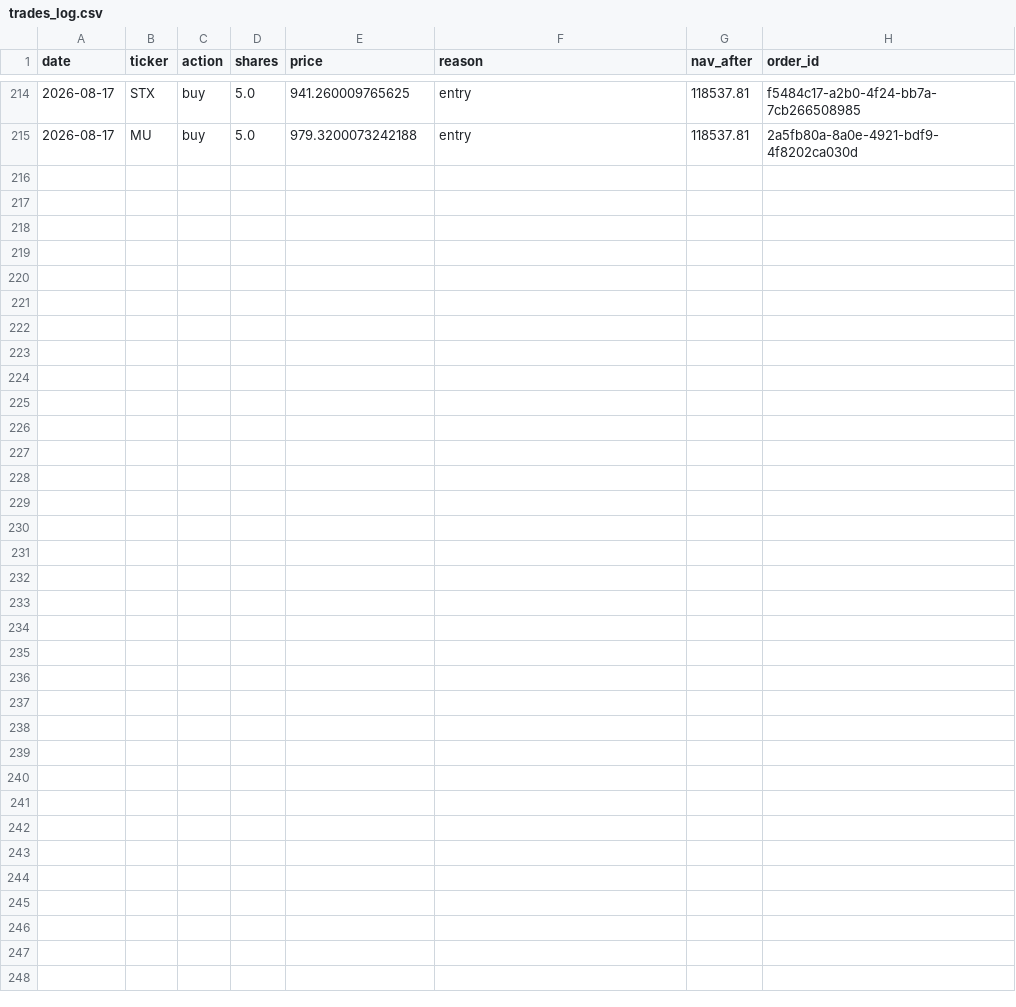
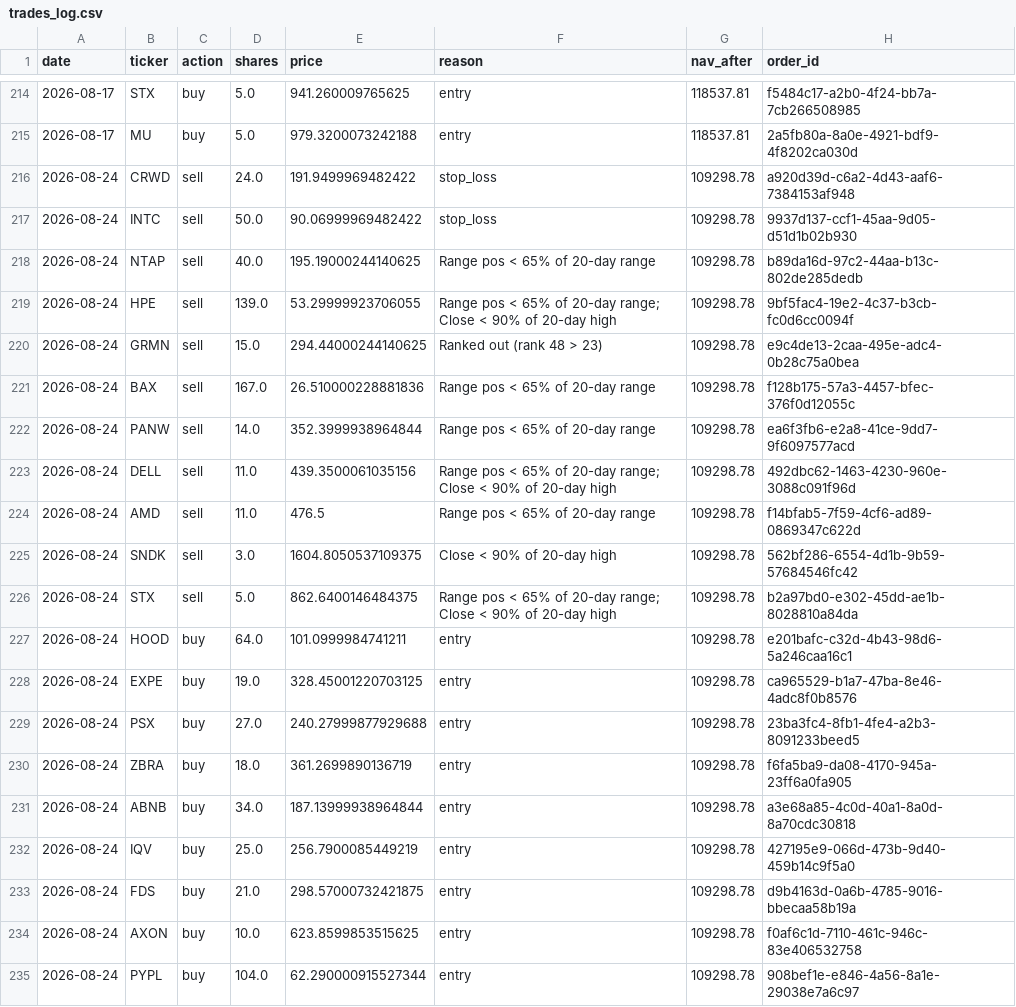
Before and after one commit to ricky8806-git/Momentum_Strategy, a CSV file: trades_log.csv, drawn as a sheet; only a part is shown, gaps mark what is left out; the diff names each change by its address in the sheet, - before the commit and + after, or states it on an @@ line.

```diff
--- a/trades_log.csv
+++ b/trades_log.csv
+row 216: 2026-08-24 | CRWD | sell | 24.0 | 191.9499969482422 | stop_loss | 109298.78 | a920d39d-c6a2-4d43-aaf6-7384153af948
+row 217: 2026-08-24 | INTC | sell | 50.0 | 90.06999969482422 | stop_loss | 109298.78 | 9937d137-ccf1-45aa-9d05-d51d1b02b930
+row 218: 2026-08-24 | NTAP | sell | 40.0 | 195.19000244140625 | Range pos < 65% of 20-day range | 109298.78 | b89da16d-97c2-44aa-b13c-802de285dedb
+row 219: 2026-08-24 | HPE | sell | 139.0 | 53.29999923706055 | Range pos < 65% of 20-day range; Close < 90% of 20-day high | 109298.78 | 9bf5fac4-19e2-4c37-b3cb-fc0d6cc0094f
+row 220: 2026-08-24 | GRMN | sell | 15.0 | 294.44000244140625 | Ranked out (rank 48 > 23) | 109298.78 | e9c4de13-2caa-495e-adc4-0b28c75a0bea
+row 221: 2026-08-24 | BAX | sell | 167.0 | 26.510000228881836 | Range pos < 65% of 20-day range | 109298.78 | f128b175-57a3-4457-bfec-376f0d12055c
+row 222: 2026-08-24 | PANW | sell | 14.0 | 352.3999938964844 | Range pos < 65% of 20-day range | 109298.78 | ea6f3fb6-e2a8-41ce-9dd7-9f6097577acd
+row 223: 2026-08-24 | DELL | sell | 11.0 | 439.3500061035156 | Range pos < 65% of 20-day range; Close < 90% of 20-day high | 109298.78 | 492dbc62-1463-4230-960e-3088c091f96d
+row 224: 2026-08-24 | AMD | sell | 11.0 | 476.5 | Range pos < 65% of 20-day range | 109298.78 | f14bfab5-7f59-4cf6-ad89-0869347c622d
+row 225: 2026-08-24 | SNDK | sell | 3.0 | 1604.8050537109375 | Close < 90% of 20-day high | 109298.78 | 562bf286-6554-4d1b-9b59-57684546fc42
+row 226: 2026-08-24 | STX | sell | 5.0 | 862.6400146484375 | Range pos < 65% of 20-day range; Close < 90% of 20-day high | 109298.78 | b2a97bd0-e302-45dd-ae1b-8028810a84da
+row 227: 2026-08-24 | HOOD | buy | 64.0 | 101.0999984741211 | entry | 109298.78 | e201bafc-c32d-4b43-98d6-5a246caa16c1
+row 228: 2026-08-24 | EXPE | buy | 19.0 | 328.45001220703125 | entry | 109298.78 | ca965529-b1a7-47ba-8e46-4adc8f0b8576
+row 229: 2026-08-24 | PSX | buy | 27.0 | 240.27999877929688 | entry | 109298.78 | 23ba3fc4-8fb1-4fe4-a2b3-8091233beed5
+row 230: 2026-08-24 | ZBRA | buy | 18.0 | 361.2699890136719 | entry | 109298.78 | f6fa5ba9-da08-4170-945a-23ff6a0fa905
+row 231: 2026-08-24 | ABNB | buy | 34.0 | 187.13999938964844 | entry | 109298.78 | a3e68a85-4c0d-40a1-8a0d-8a70cdc30818
+row 232: 2026-08-24 | IQV | buy | 25.0 | 256.7900085449219 | entry | 109298.78 | 427195e9-066d-473b-9d40-459b14c9f5a0
+row 233: 2026-08-24 | FDS | buy | 21.0 | 298.57000732421875 | entry | 109298.78 | d9b4163d-0a6b-4785-9016-bbecaa58b19a
+row 234: 2026-08-24 | AXON | buy | 10.0 | 623.8599853515625 | entry | 109298.78 | f0af6c1d-7110-461c-946c-83e406532758
+row 235: 2026-08-24 | PYPL | buy | 104.0 | 62.290000915527344 | entry | 109298.78 | 908bef1e-e846-4a56-8a1e-29038e7a6c97
```
Also changed, not shown: rebalance_log.csv, 2 other files.
